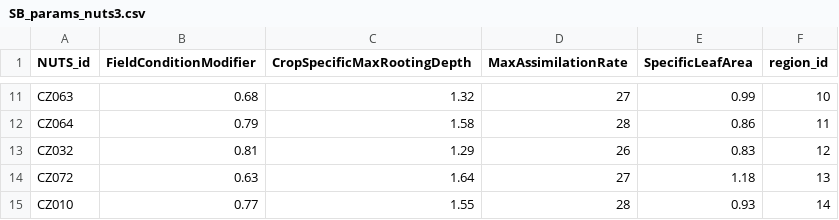
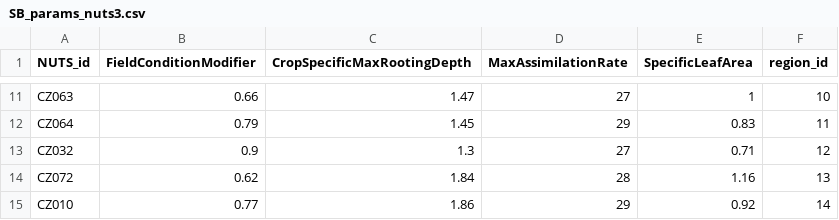
Before and after one commit to zalf-rpm/monica-cz, a CSV file: SB_params_nuts3.csv, drawn as a sheet; only a part is shown, gaps mark what is left out; the diff covers the shown part only; the diff names each change by its address in the sheet, - before the commit and + after, or states it on an @@ line.

```diff
--- a/SB_params_nuts3.csv
+++ b/SB_params_nuts3.csv
-B11 (FieldConditionModifier): 0.68
+B11 (FieldConditionModifier): 0.66
-C11 (CropSpecificMaxRootingDepth): 1.32
+C11 (CropSpecificMaxRootingDepth): 1.47
-E11 (SpecificLeafArea): 0.99
+E11 (SpecificLeafArea): 1
-C12 (CropSpecificMaxRootingDepth): 1.58
+C12 (CropSpecificMaxRootingDepth): 1.45
-D12 (MaxAssimilationRate): 28
+D12 (MaxAssimilationRate): 29
-E12 (SpecificLeafArea): 0.86
+E12 (SpecificLeafArea): 0.83
-B13 (FieldConditionModifier): 0.81
+B13 (FieldConditionModifier): 0.9
-C13 (CropSpecificMaxRootingDepth): 1.29
+C13 (CropSpecificMaxRootingDepth): 1.3
-D13 (MaxAssimilationRate): 26
+D13 (MaxAssimilationRate): 27
-E13 (SpecificLeafArea): 0.83
+E13 (SpecificLeafArea): 0.71
-B14 (FieldConditionModifier): 0.63
+B14 (FieldConditionModifier): 0.62
-C14 (CropSpecificMaxRootingDepth): 1.64
+C14 (CropSpecificMaxRootingDepth): 1.84
-D14 (MaxAssimilationRate): 27
+D14 (MaxAssimilationRate): 28
-E14 (SpecificLeafArea): 1.18
+E14 (SpecificLeafArea): 1.16
-C15 (CropSpecificMaxRootingDepth): 1.55
+C15 (CropSpecificMaxRootingDepth): 1.86
-D15 (MaxAssimilationRate): 28
+D15 (MaxAssimilationRate): 29
-E15 (SpecificLeafArea): 0.93
+E15 (SpecificLeafArea): 0.92
```
Also changed, not shown: 32 edited cells elsewhere in this file.
